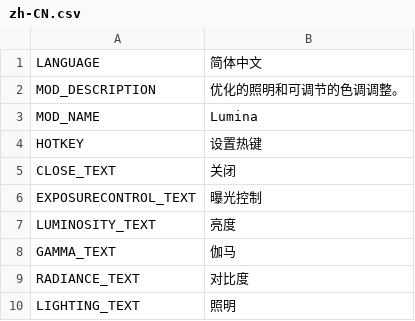
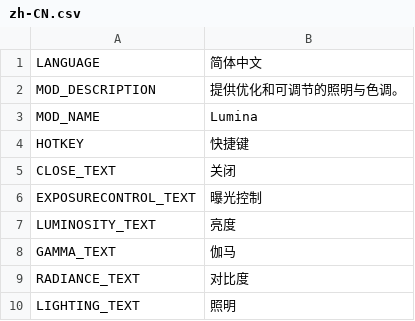
Before and after one commit to NyokoDev/Lumina, a CSV file: Ultimate Eyecandy/Translations/zh-CN.csv, drawn as a sheet; only a part is shown; the diff covers the shown part only.

```diff
--- a/Ultimate Eyecandy/Translations/zh-CN.csv
+++ b/Ultimate Eyecandy/Translations/zh-CN.csv
@@ -1,5 +1,5 @@
 LANGUAGE,简体中文
-MOD_DESCRIPTION,优化的照明和可调节的色调调整。
+MOD_DESCRIPTION,提供优化和可调节的照明与色调。
 MOD_NAME,Lumina
-HOTKEY,"设置热键"
+HOTKEY,快捷键
 CLOSE_TEXT,关闭
```
Also changed, not shown: 51 added rows and 2 edited cells elsewhere in this file.
